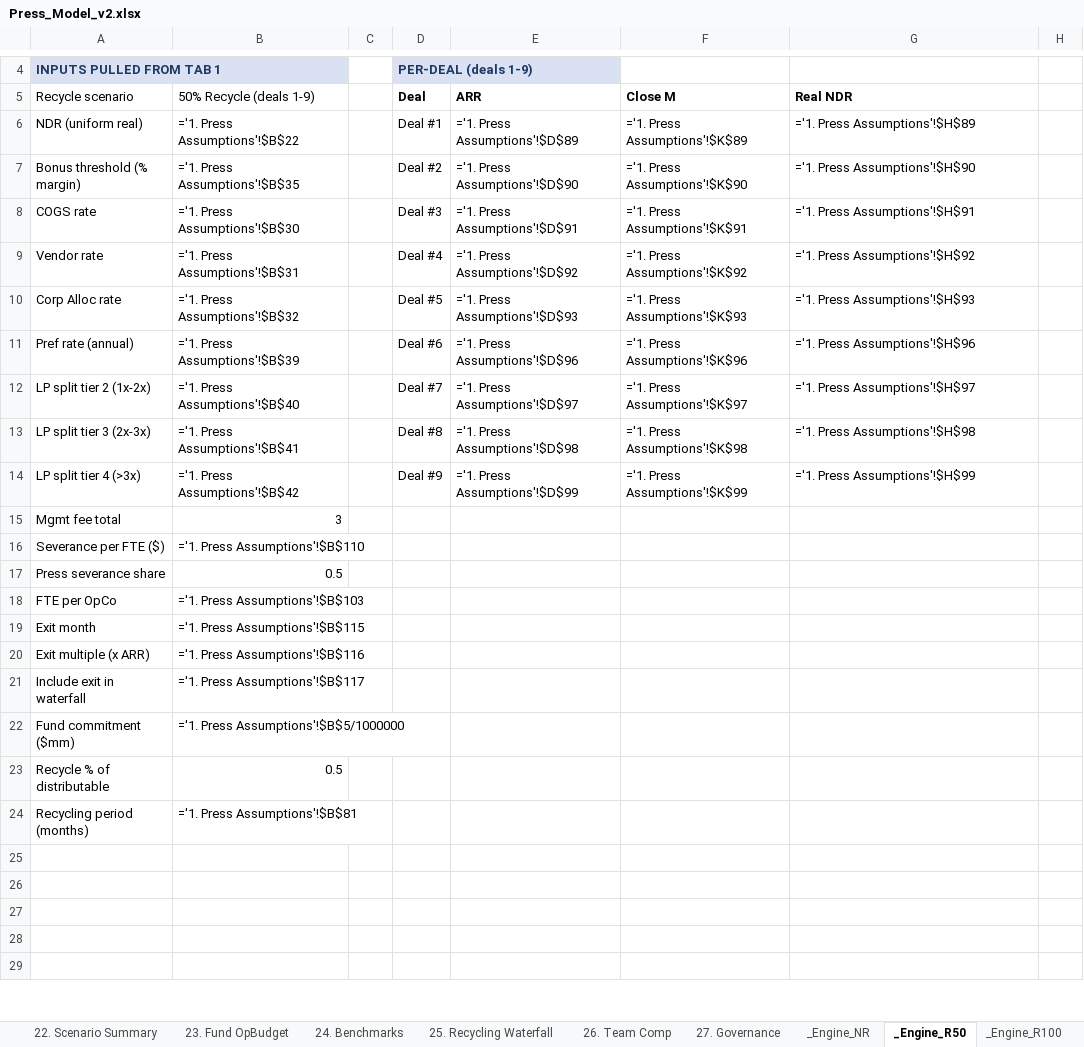
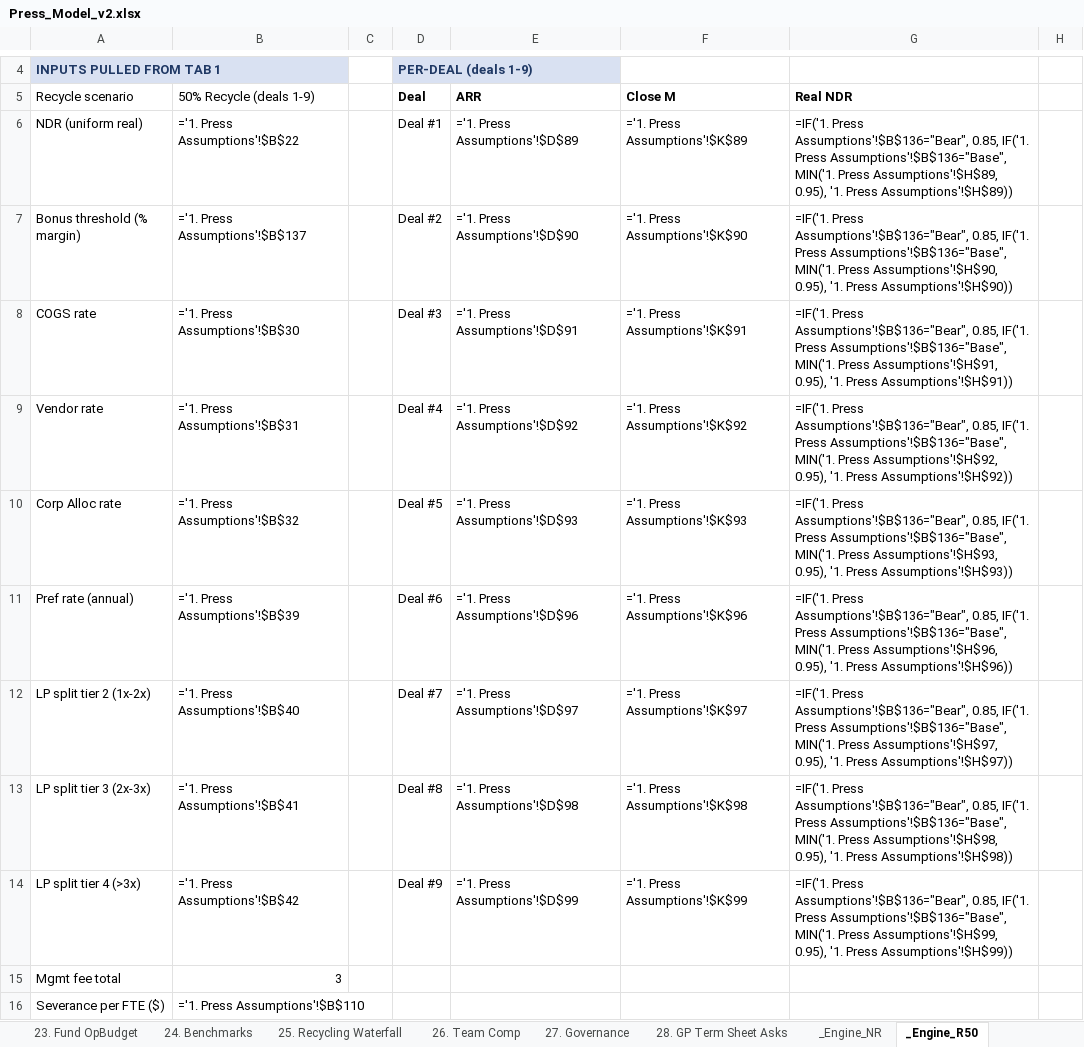
Before and after one commit to k-slow/hello-world, an Excel workbook: Press_Model_v2.xlsx, sheet _Engine_R50, drawn as a sheet; only a part is shown, gaps mark what is left out; the shorter side is filled out with more unchanged rows; values as stored, in another font and other column widths than the file's, no borders; formulas without a stored value are shown as written; the diff names each change by its address in the sheet, - before the commit and + after, or states it on an @@ line.

```diff
--- a/Press_Model_v2.xlsx (sheet _Engine_R50)
+++ b/Press_Model_v2.xlsx (sheet _Engine_R50)
+sheet tab: 28. GP Term Sheet Asks
-G6: ='1. Press Assumptions'!$H$89
+G6: =IF('1. Press Assumptions'!$B$136="Bear", 0.85, IF('1. Press Assumptions'!$B$136="Base", MIN('1. Press Assumptions'!$H$89, 0.95), '1. Press Assumptions'!$H$89))
-B7: ='1. Press Assumptions'!$B$35
+B7: ='1. Press Assumptions'!$B$137
-G7: ='1. Press Assumptions'!$H$90
+G7: =IF('1. Press Assumptions'!$B$136="Bear", 0.85, IF('1. Press Assumptions'!$B$136="Base", MIN('1. Press Assumptions'!$H$90, 0.95), '1. Press Assumptions'!$H$90))
-G8: ='1. Press Assumptions'!$H$91
+G8: =IF('1. Press Assumptions'!$B$136="Bear", 0.85, IF('1. Press Assumptions'!$B$136="Base", MIN('1. Press Assumptions'!$H$91, 0.95), '1. Press Assumptions'!$H$91))
-G9: ='1. Press Assumptions'!$H$92
+G9: =IF('1. Press Assumptions'!$B$136="Bear", 0.85, IF('1. Press Assumptions'!$B$136="Base", MIN('1. Press Assumptions'!$H$92, 0.95), '1. Press Assumptions'!$H$92))
-G10: ='1. Press Assumptions'!$H$93
+G10: =IF('1. Press Assumptions'!$B$136="Bear", 0.85, IF('1. Press Assumptions'!$B$136="Base", MIN('1. Press Assumptions'!$H$93, 0.95), '1. Press Assumptions'!$H$93))
-G11: ='1. Press Assumptions'!$H$96
+G11: =IF('1. Press Assumptions'!$B$136="Bear", 0.85, IF('1. Press Assumptions'!$B$136="Base", MIN('1. Press Assumptions'!$H$96, 0.95), '1. Press Assumptions'!$H$96))
-G12: ='1. Press Assumptions'!$H$97
+G12: =IF('1. Press Assumptions'!$B$136="Bear", 0.85, IF('1. Press Assumptions'!$B$136="Base", MIN('1. Press Assumptions'!$H$97, 0.95), '1. Press Assumptions'!$H$97))
-G13: ='1. Press Assumptions'!$H$98
+G13: =IF('1. Press Assumptions'!$B$136="Bear", 0.85, IF('1. Press Assumptions'!$B$136="Base", MIN('1. Press Assumptions'!$H$98, 0.95), '1. Press Assumptions'!$H$98))
-G14: ='1. Press Assumptions'!$H$99
+G14: =IF('1. Press Assumptions'!$B$136="Bear", 0.85, IF('1. Press Assumptions'!$B$136="Base", MIN('1. Press Assumptions'!$H$99, 0.95), '1. Press Assumptions'!$H$99))
```
Also changed, not shown: sheet 7. Per-Deal Returns, sheet 1. Press Assumptions, sheet 19. Sources & Uses, sheet _Engine_R100, sheet _Engine_NR.
